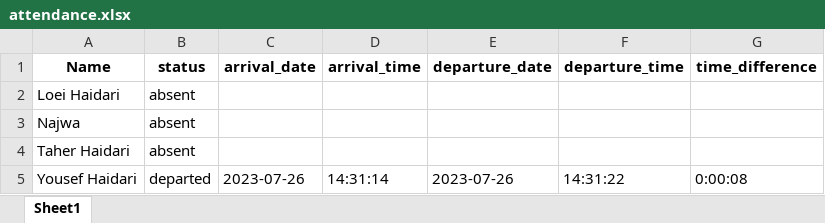
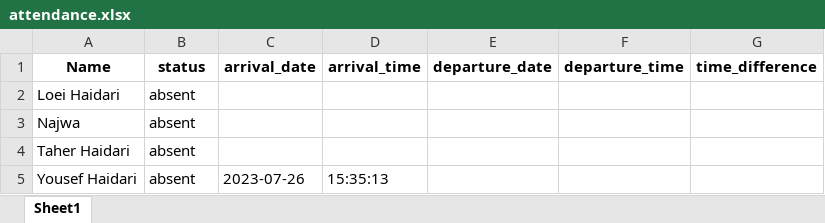
Before and after one commit to haidary99/Face_Recognition, an Excel workbook: attendance.xlsx, sheet Sheet1, drawn as a sheet; values as stored, in another font and other column widths than the file's, no borders; the diff names each change by its address in the sheet, - before the commit and + after, or states it on an @@ line.

Commit message:
Reset to absent if no departure. This new feature will reset employee status back to absent if he/she forgot to depart when finishing work.

```diff
--- a/attendance.xlsx (sheet Sheet1)
+++ b/attendance.xlsx (sheet Sheet1)
-B5 (status): departed
+B5 (status): absent
-D5 (arrival_time): 14:31:14
+D5 (arrival_time): 15:35:13
-E5 (departure_date): 2023-07-26
+E5 (departure_date): (empty)
-F5 (departure_time): 14:31:22
+F5 (departure_time): (empty)
-G5 (time_difference): 0:00:08
+G5 (time_difference): (empty)
```
Also changed, not shown: 1 other file.
